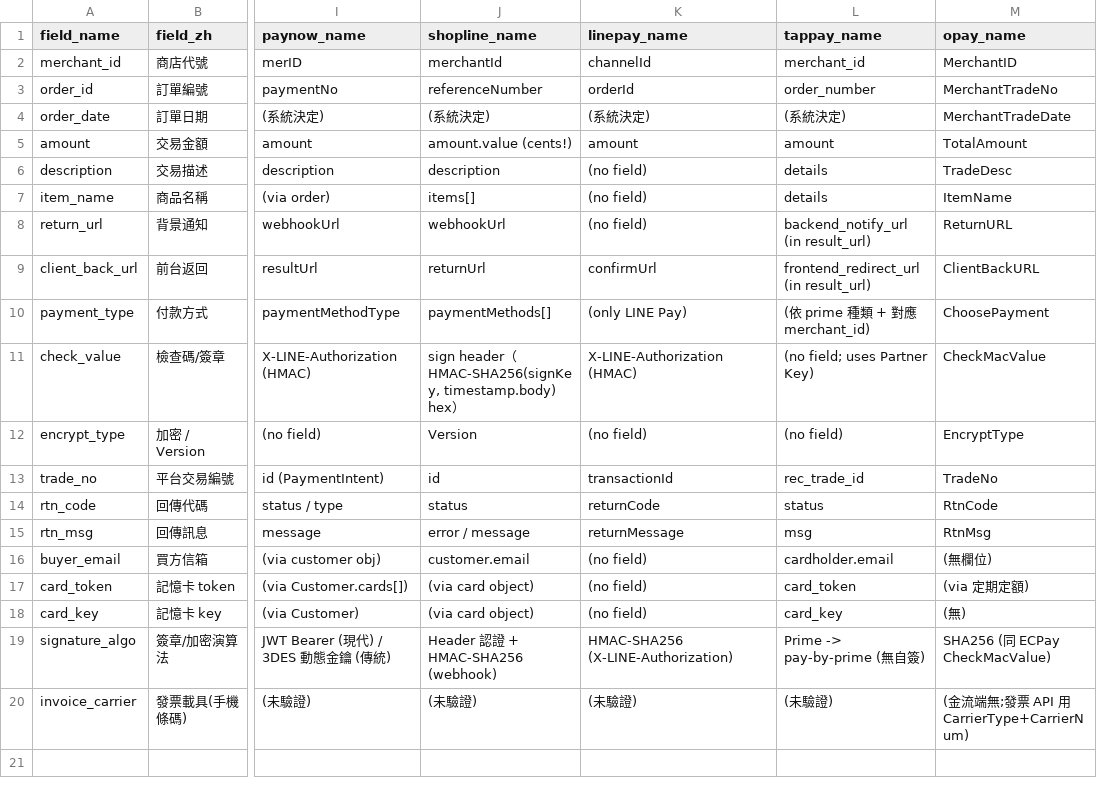
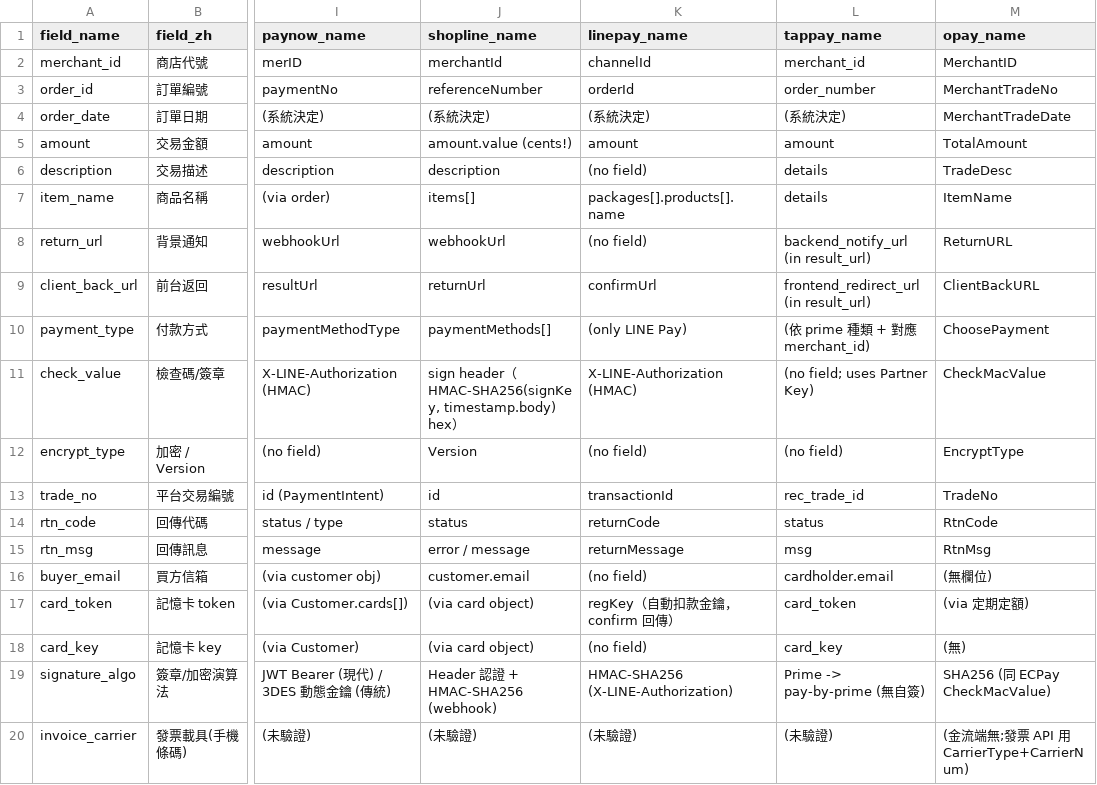
Before and after one commit to Moksa1123/taiwan-ecommerce-toolkit, a CSV file: taiwan-payment/data/field-mappings.csv, drawn as a sheet; only a part is shown, gaps mark what is left out; the diff names each change by its address in the sheet, - before the commit and + after, or states it on an @@ line.

```diff
--- a/taiwan-payment/data/field-mappings.csv
+++ b/taiwan-payment/data/field-mappings.csv
-K7 (linepay_name): (no field)
+K7 (linepay_name): packages[].products[].name
-K17 (linepay_name): (no field)
+K17 (linepay_name): regKey（自動扣款金鑰，confirm 回傳）
```
Also changed, not shown: taiwan-payment/data/error-codes.csv, taiwan-payment/data/operations.csv, 10 other files.
